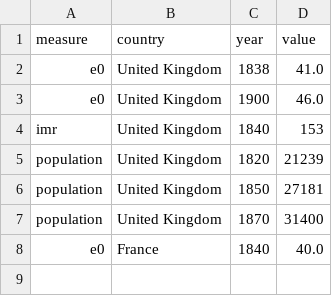
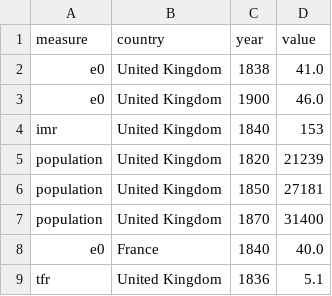
Before and after one commit to jakeOmega/Vic3TimelineExtended, a CSV file: test_fixtures/demographics/history_anchors.csv, drawn as a sheet; the diff names each change by its address in the sheet, - before the commit and + after, or states it on an @@ line.

```diff
--- a/test_fixtures/demographics/history_anchors.csv
+++ b/test_fixtures/demographics/history_anchors.csv
+row 9: tfr | United Kingdom | 1836 | 5.1
```
Also changed, not shown: 8 other files.
